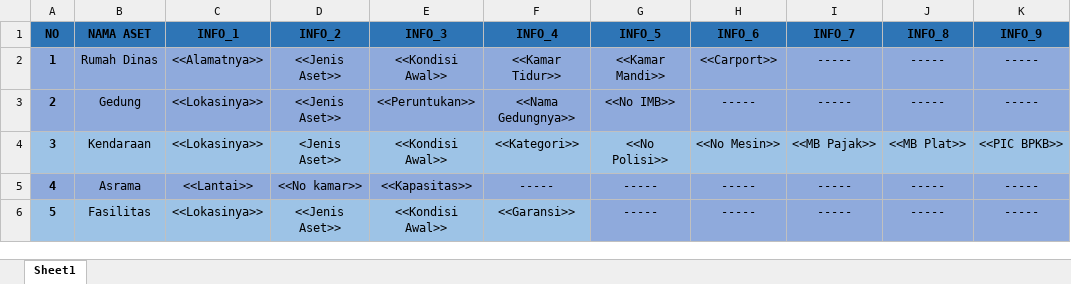
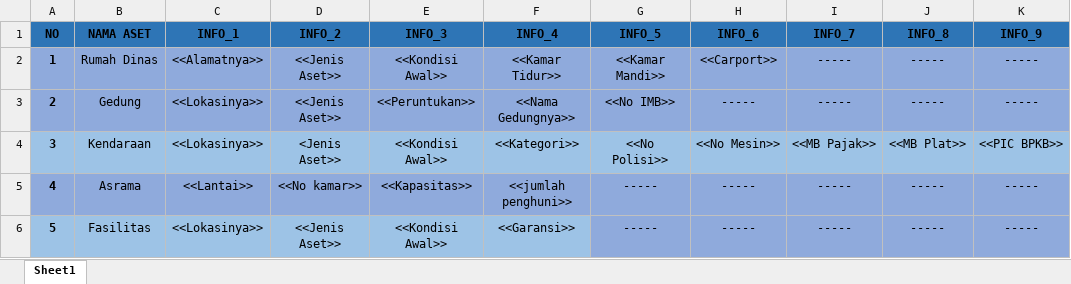
Before and after one commit to XSmas29/ubs_codeigniter, an Excel workbook: PenjelasanDB.xlsx, sheet Sheet1, drawn as a sheet; values as stored, in another font and other column widths than the file's, no borders; the diff names each change by its address in the sheet, - before the commit and + after, or states it on an @@ line.

```diff
--- a/PenjelasanDB.xlsx (sheet Sheet1)
+++ b/PenjelasanDB.xlsx (sheet Sheet1)
-F5 (INFO_4): -----
+F5 (INFO_4): <<jumlah penghuni>>
```
Also changed, not shown: 29 other files.
